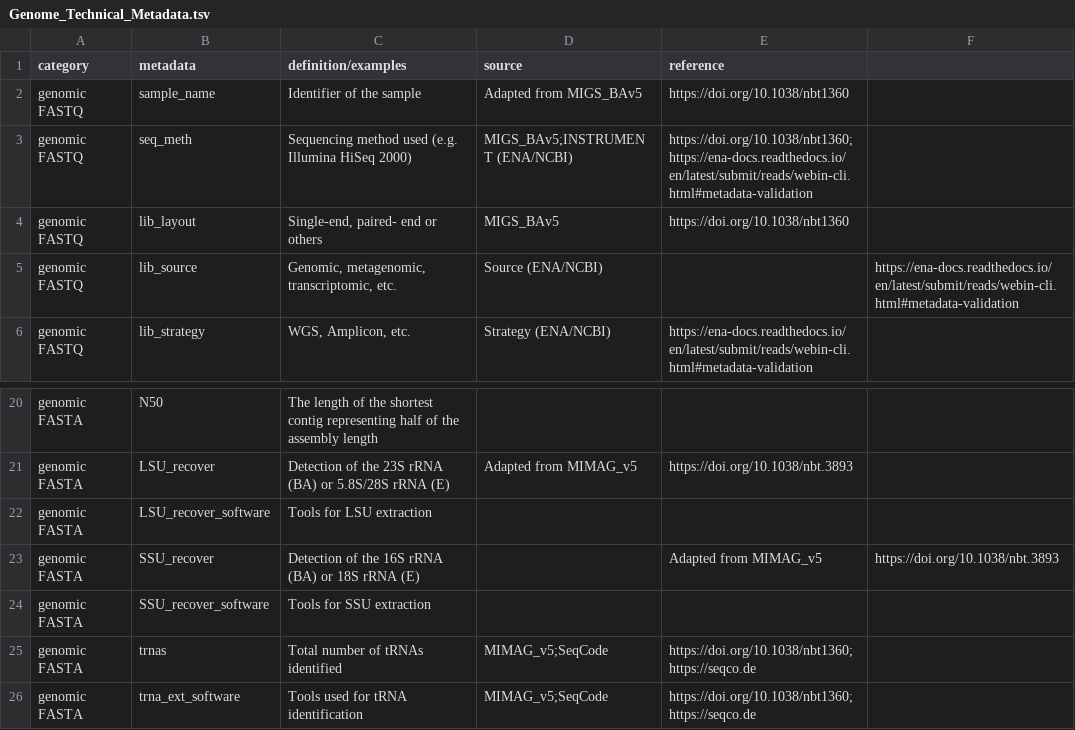
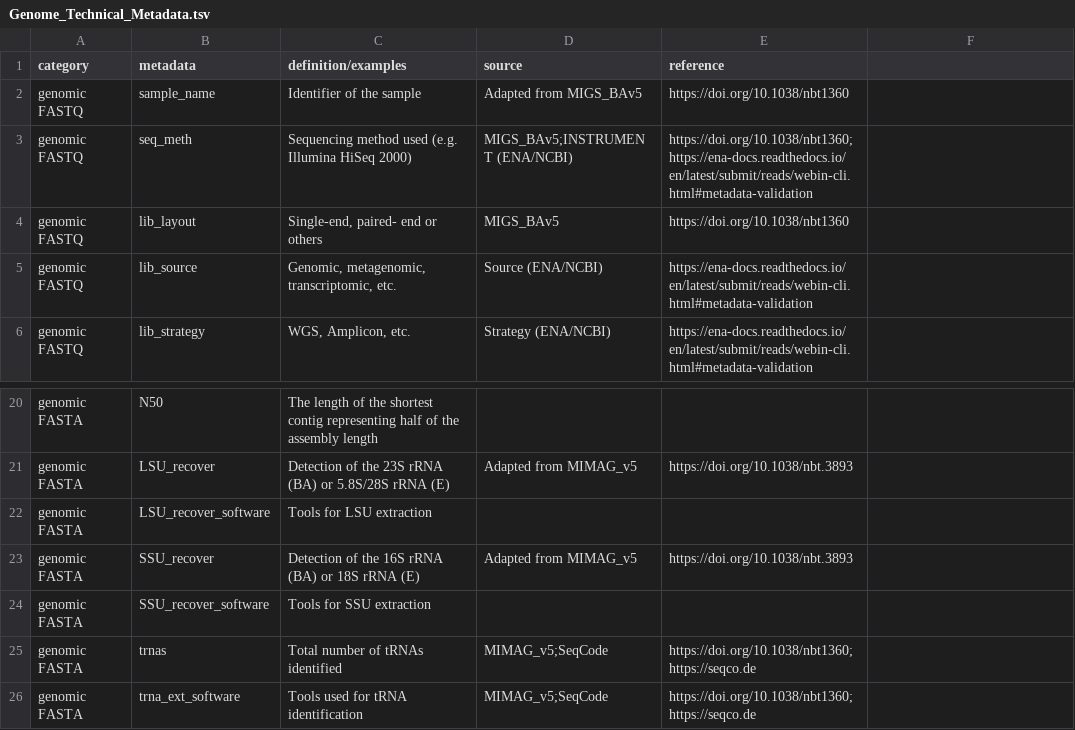
Before and after one commit to NFDI4Microbiota/MetadataStandards, a TSV file: Technical/Genome_Technical_Metadata.tsv, drawn as a sheet; only a part is shown, gaps mark what is left out.

Commit message:
Fix surnumerous tabulations

```diff
--- a/Technical/Genome_Technical_Metadata.tsv
+++ b/Technical/Genome_Technical_Metadata.tsv
@@ -4,3 +4,3 @@
 "genomic FASTQ"	"lib_layout"	"Single-end, paired- end or others"	"MIGS_BAv5"	"https://doi.org/10.1038/nbt1360"
-"genomic FASTQ"	"lib_source"	"Genomic, metagenomic, transcriptomic, etc."	"Source (ENA/NCBI)"		"https://ena-docs.readthedocs.io/en/latest/submit/reads/webin-cli.html#metadata-validation"
+"genomic FASTQ"	"lib_source"	"Genomic, metagenomic, transcriptomic, etc."	"Source (ENA/NCBI)"	"https://ena-docs.readthedocs.io/en/latest/submit/reads/webin-cli.html#metadata-validation"
 "genomic FASTQ"	"lib_strategy"	"WGS, Amplicon, etc."	"Strategy (ENA/NCBI)"	"https://ena-docs.readthedocs.io/en/latest/submit/reads/webin-cli.html#metadata-validation"
@@ -22,3 +22,3 @@
 "genomic FASTA"	"LSU_recover_software"	"Tools for LSU extraction"	""	""
-"genomic FASTA"	"SSU_recover"	"Detection of the 16S rRNA (BA) or 18S rRNA (E)"		"Adapted from MIMAG_v5"	"https://doi.org/10.1038/nbt.3893"
+"genomic FASTA"	"SSU_recover"	"Detection of the 16S rRNA (BA) or 18S rRNA (E)"	"Adapted from MIMAG_v5"	"https://doi.org/10.1038/nbt.3893"
 "genomic FASTA"	"SSU_recover_software"	"Tools for SSU extraction"	""	""
```
